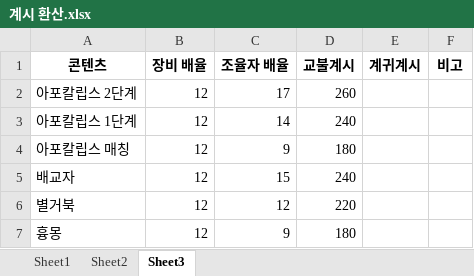
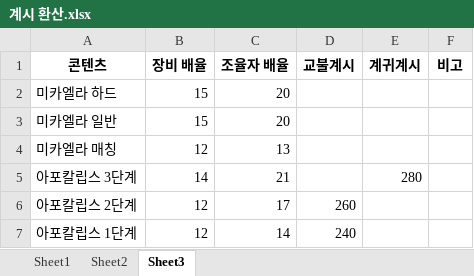
Before and after one commit to TokiMaki/TokiMaki.github.io, an Excel workbook: 계시 환산.xlsx, sheet Sheet3, drawn as a sheet; only a part is shown; the shorter side is filled out with more unchanged rows; values as stored, in another font and other column widths than the file's, no borders; the diff names each change by its address in the sheet, - before the commit and + after, or states it on an @@ line.

```diff
--- a/계시 환산.xlsx (sheet Sheet3)
+++ b/계시 환산.xlsx (sheet Sheet3)
+row 2: 미카엘라 하드 | 15 | 20
+row 3: 미카엘라 일반 | 15 | 20
+row 4: 미카엘라 매칭 | 12 | 13
+row 5: 아포칼립스 3단계 | 14 | 21 |  | 280
```
Also changed, not shown: sheet Sheet1, 2 other files.
